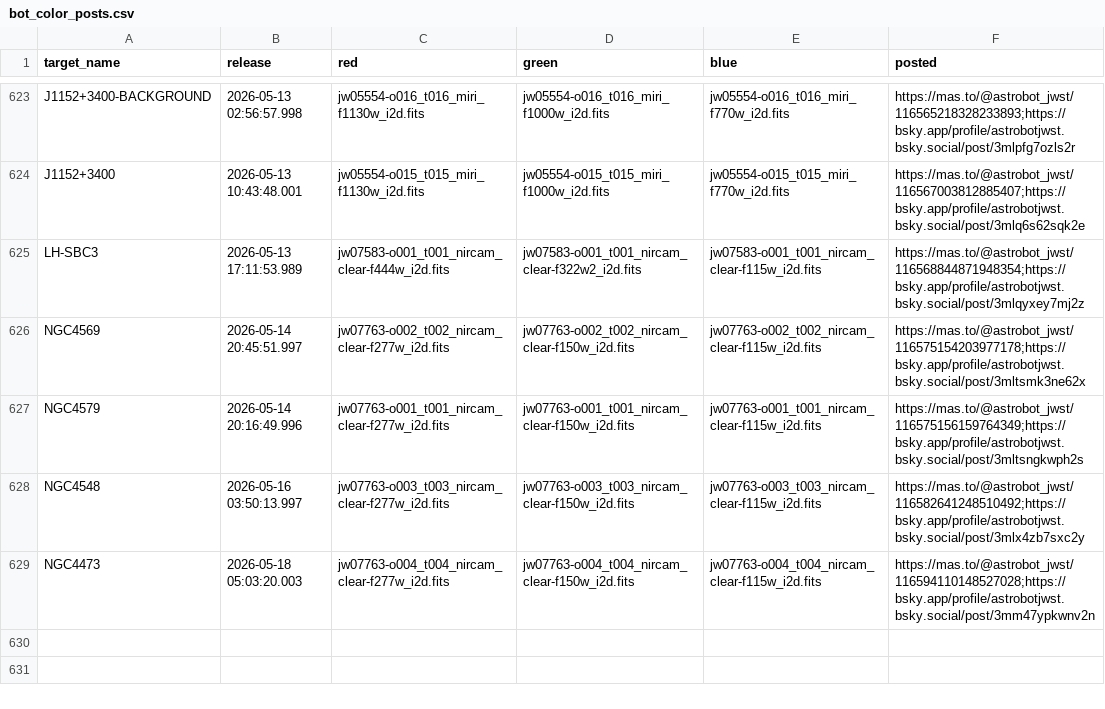
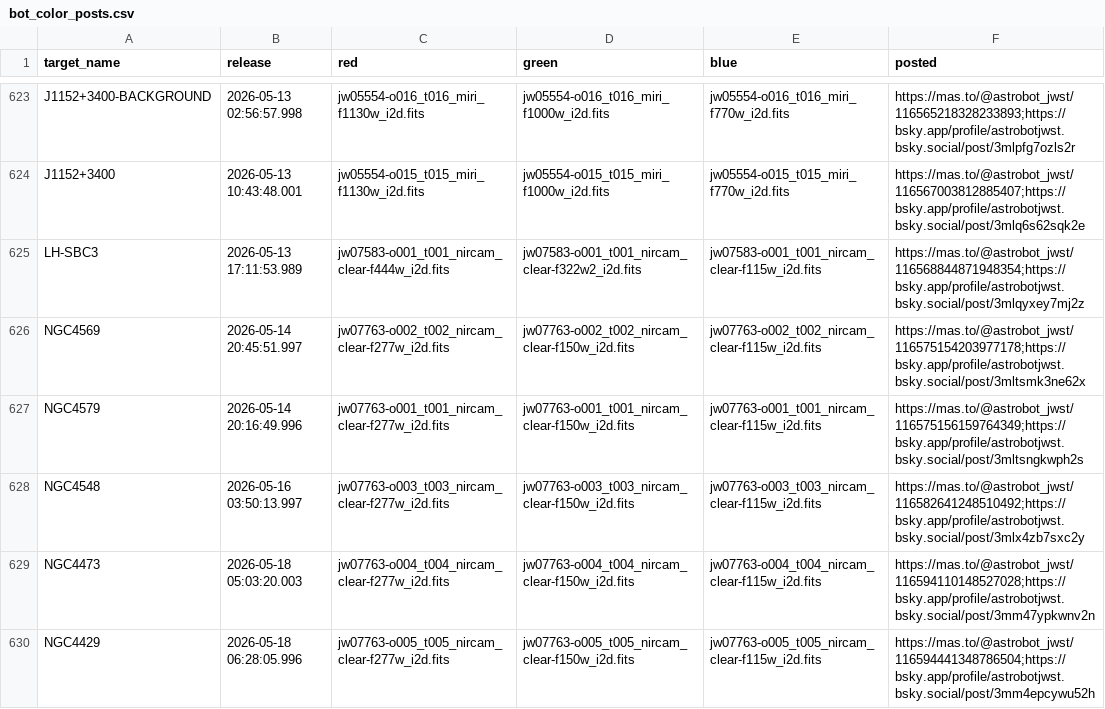
Before and after one commit to yuval-harpaz/astro, a CSV file: docs/bot_color_posts.csv, drawn as a sheet; only a part is shown, gaps mark what is left out; the diff names each change by its address in the sheet, - before the commit and + after, or states it on an @@ line.

Commit message:
added NGC4429 to color posts on the fly

```diff
--- a/docs/bot_color_posts.csv
+++ b/docs/bot_color_posts.csv
+row 630: NGC4429 | 2026-05-18 06:28:05.996 | jw07763-o005_t005_nircam_clear-f277w_i2d.fits | jw07763-o005_t005_nircam_clear-f150w_i2d.fits | jw07763-o005_t005_nircam_clear-f115w_i2d.fits | https://mas.to/@astrobot_jwst/116594441348786504;https://bsky.app/profile/astrobotjwst.bsky.social/post/3mm4epcywu52h
```
